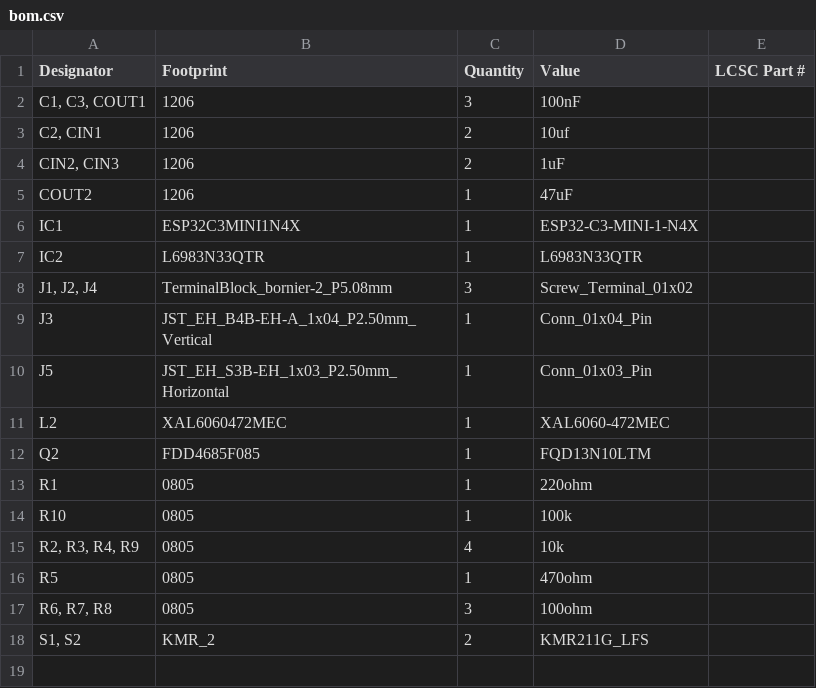
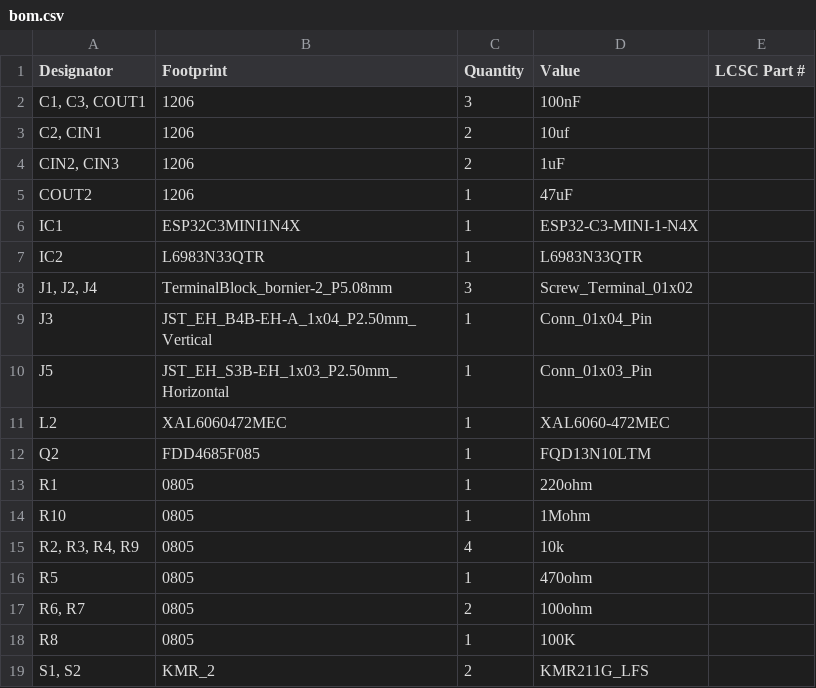
Before and after one commit to phateks/LedController_V2, a CSV file: production/bom.csv, drawn as a sheet.

```diff
--- a/production/bom.csv
+++ b/production/bom.csv
@@ -13,6 +13,7 @@ Q2,FDD4685F085,1,FQD13N10LTM,
 R1,0805,1,220ohm,
-R10,0805,1,100k,
+R10,0805,1,1Mohm,
 "R2, R3, R4, R9",0805,4,10k,
 R5,0805,1,470ohm,
-"R6, R7, R8",0805,3,100ohm,
+"R6, R7",0805,2,100ohm,
+R8,0805,1,100K,
 "S1, S2",KMR_2,2,KMR211G_LFS,
```
Also changed, not shown: production/positions.csv, 15 other files.
